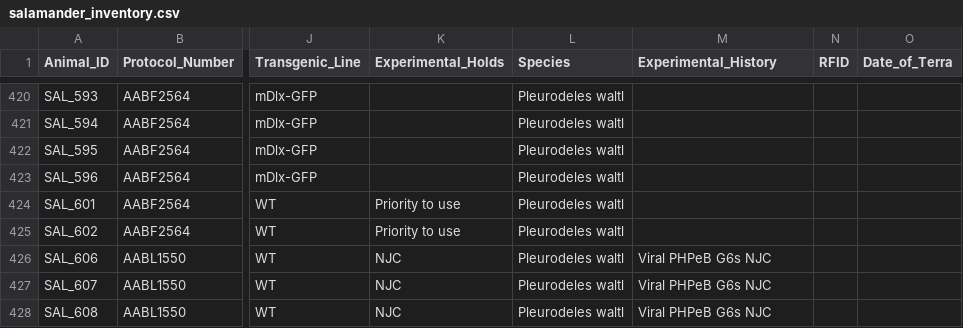
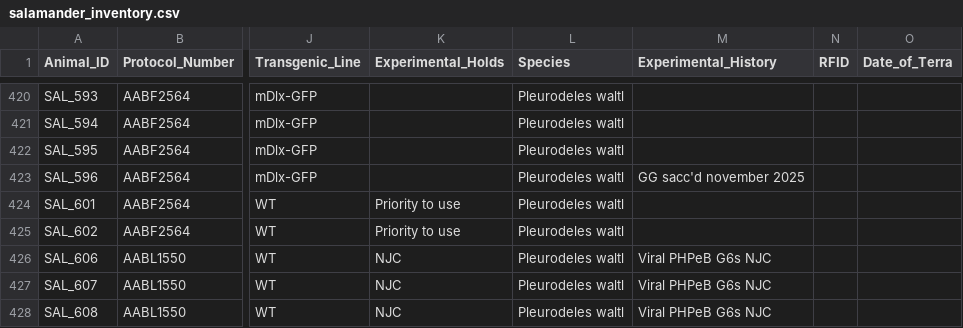
Before and after one commit to jamiewoych/pleuro-parser, a CSV file: salamander_inventory.csv, drawn as a sheet; only a part is shown, gaps mark what is left out; the diff names each change by its address in the sheet, - before the commit and + after, or states it on an @@ line.

Commit message:
📦 Update salamander inventory & logs

```diff
--- a/salamander_inventory.csv
+++ b/salamander_inventory.csv
-M423 (Experimental_History): (empty)
+M423 (Experimental_History): GG sacc'd november 2025
```
Also changed, not shown: 1 other file.
